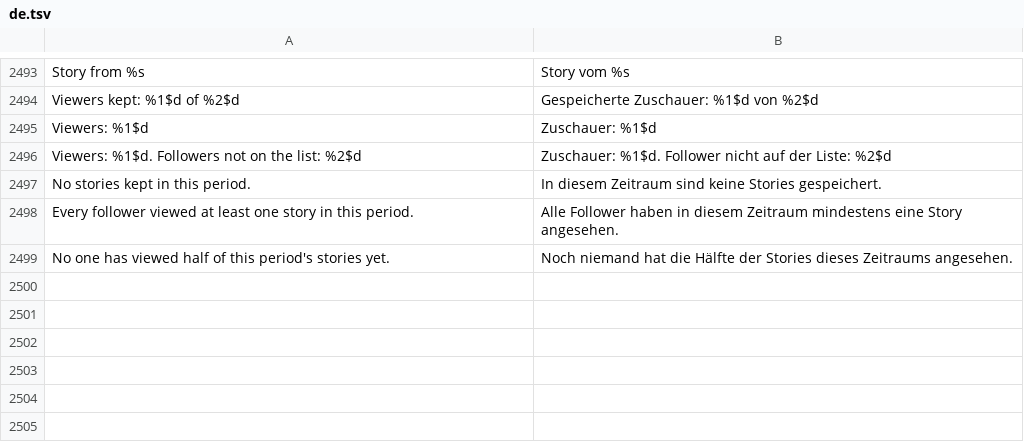
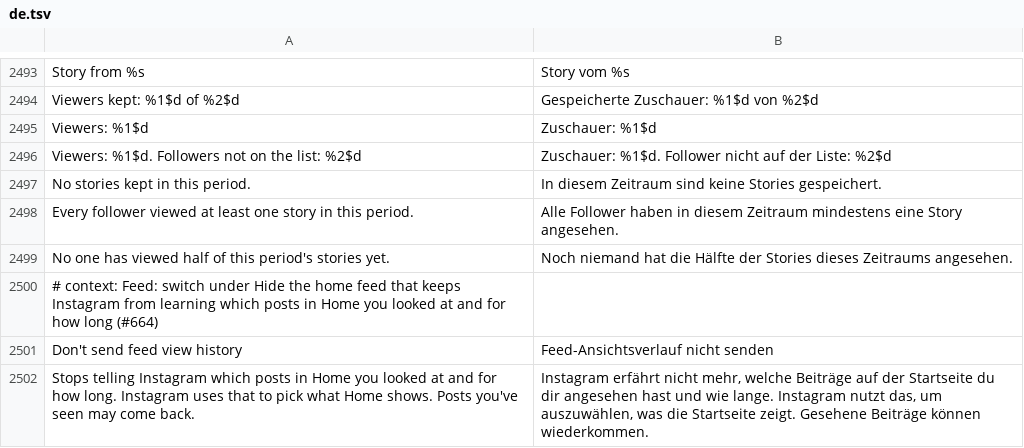
Before and after one commit to SysAdminDoc/HushGram, a TSV file: extensions/shared/library/src/main/l10n/de.tsv, drawn as a sheet; only a part is shown, gaps mark what is left out; the diff names each change by its address in the sheet, - before the commit and + after, or states it on an @@ line.

```diff
--- a/extensions/shared/library/src/main/l10n/de.tsv
+++ b/extensions/shared/library/src/main/l10n/de.tsv
+row 2500: # context: Feed: switch under Hide the home feed that keeps Instagram from learning which posts in Home you looked at and for how long (#664)
+row 2501: Don't send feed view history | Feed-Ansichtsverlauf nicht senden
+row 2502: Stops telling Instagram which posts in Home you looked at and for how long. Instagram uses that to pick what Home shows. Posts you've seen may come back. | Instagram erfährt nicht mehr, welche Beiträge auf der Startseite du dir angesehen hast und wie lange. Instagram nutzt das, um auszuwählen, was die Startseite zeigt. Gesehene Beiträge können wiederkommen.
```
Also changed, not shown: extensions/shared/library/src/main/l10n/in.tsv, extensions/shared/library/src/main/l10n/ko.tsv, 33 other files.
